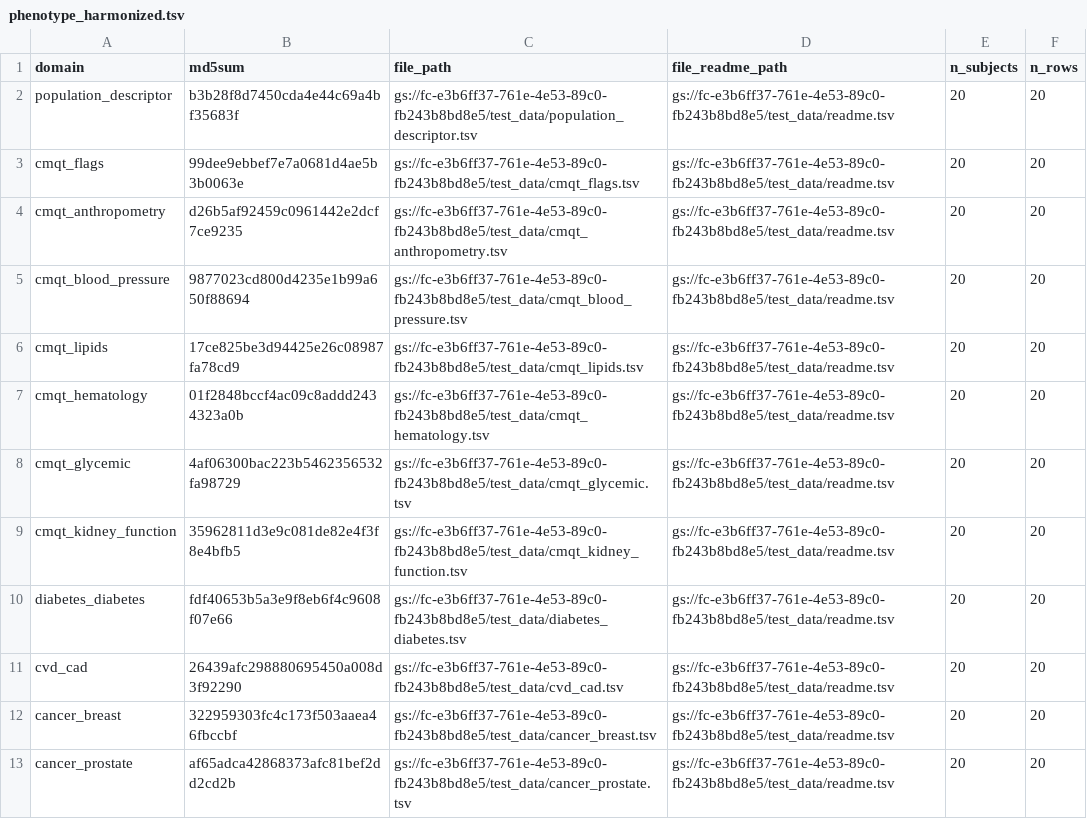
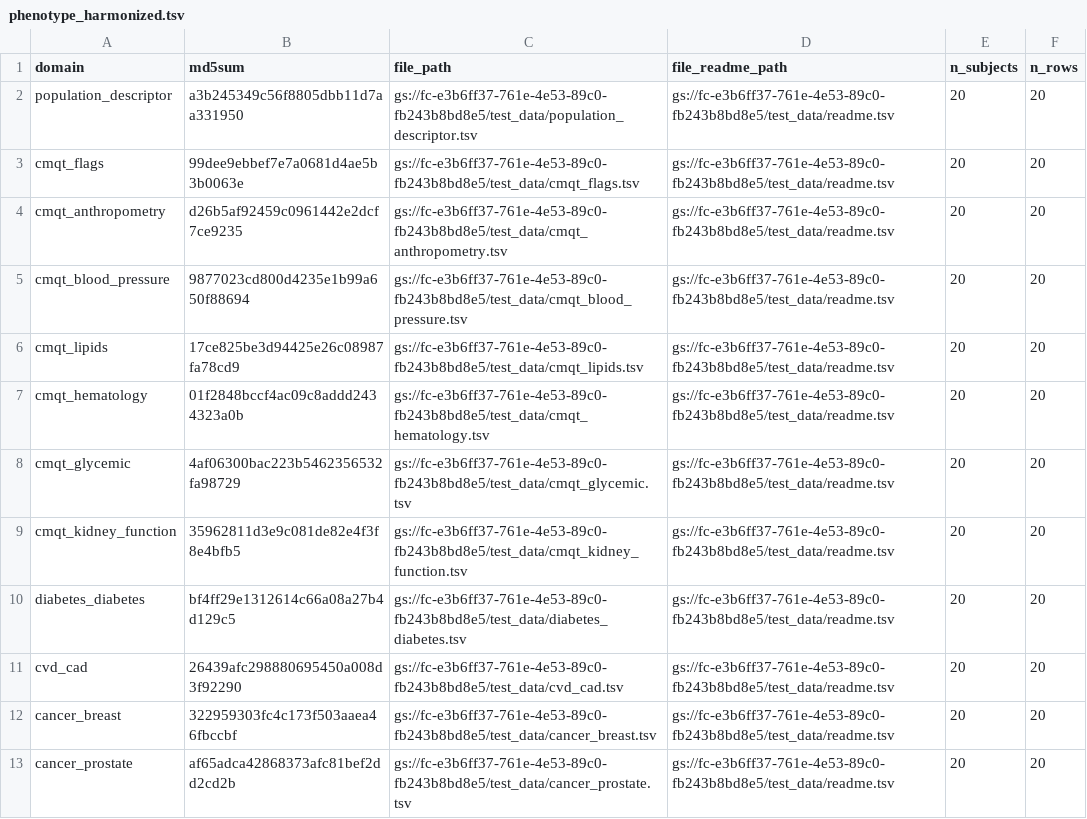
Before and after one commit to UW-GAC/primed_data_models, a TSV file: test_data/phenotype_harmonized.tsv, drawn as a sheet; only a part is shown.

```diff
--- a/test_data/phenotype_harmonized.tsv
+++ b/test_data/phenotype_harmonized.tsv
@@ -1,3 +1,3 @@
 domain	md5sum	file_path	file_readme_path	n_subjects	n_rows
-population_descriptor	b3b28f8d7450cda4e44c69a4bf35683f	gs://fc-e3b6ff37-761e-4e53-89c0-fb243b8bd8e5/test_data/population_descriptor.tsv	gs://fc-e3b6ff37-761e-4e53-89c0-fb243b8bd8e5/test_data/readme.tsv	20	20
+population_descriptor	a3b245349c56f8805dbb11d7aa331950	gs://fc-e3b6ff37-761e-4e53-89c0-fb243b8bd8e5/test_data/population_descriptor.tsv	gs://fc-e3b6ff37-761e-4e53-89c0-fb243b8bd8e5/test_data/readme.tsv	20	20
 cmqt_flags	99dee9ebbef7e7a0681d4ae5b3b0063e	gs://fc-e3b6ff37-761e-4e53-89c0-fb243b8bd8e5/test_data/cmqt_flags.tsv	gs://fc-e3b6ff37-761e-4e53-89c0-fb243b8bd8e5/test_data/readme.tsv	20	20
@@ -9,3 +9,3 @@ cmqt_glycemic	4af06300bac223b5462356532fa98729	gs://fc-e3b6ff37-761e-4e53-89c0-f
 cmqt_kidney_function	35962811d3e9c081de82e4f3f8e4bfb5	gs://fc-e3b6ff37-761e-4e53-89c0-fb243b8bd8e5/test_data/cmqt_kidney_function.tsv	gs://fc-e3b6ff37-761e-4e53-89c0-fb243b8bd8e5/test_data/readme.tsv	20	20
-diabetes_diabetes	fdf40653b5a3e9f8eb6f4c9608f07e66	gs://fc-e3b6ff37-761e-4e53-89c0-fb243b8bd8e5/test_data/diabetes_diabetes.tsv	gs://fc-e3b6ff37-761e-4e53-89c0-fb243b8bd8e5/test_data/readme.tsv	20	20
+diabetes_diabetes	bf4ff29e1312614c66a08a27b4d129c5	gs://fc-e3b6ff37-761e-4e53-89c0-fb243b8bd8e5/test_data/diabetes_diabetes.tsv	gs://fc-e3b6ff37-761e-4e53-89c0-fb243b8bd8e5/test_data/readme.tsv	20	20
 cvd_cad	26439afc298880695450a008d3f92290	gs://fc-e3b6ff37-761e-4e53-89c0-fb243b8bd8e5/test_data/cvd_cad.tsv	gs://fc-e3b6ff37-761e-4e53-89c0-fb243b8bd8e5/test_data/readme.tsv	20	20
```
Also changed, not shown: test_data/population_descriptor.tsv, 1 other file.
